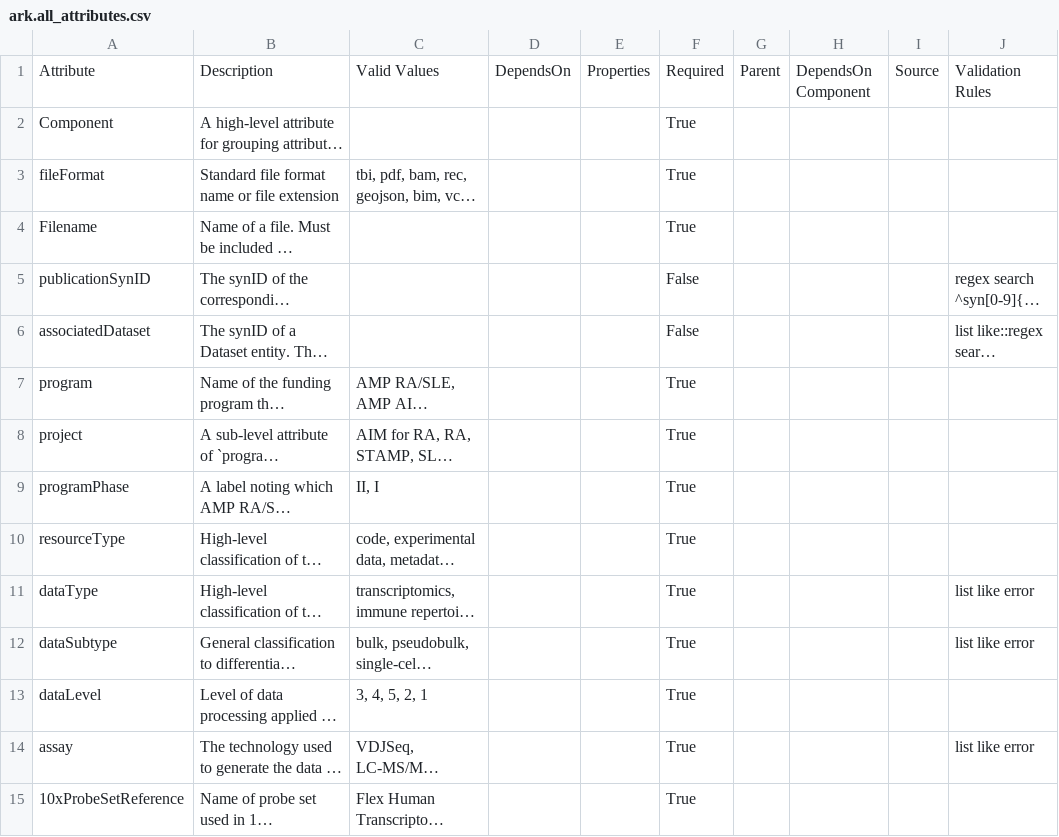
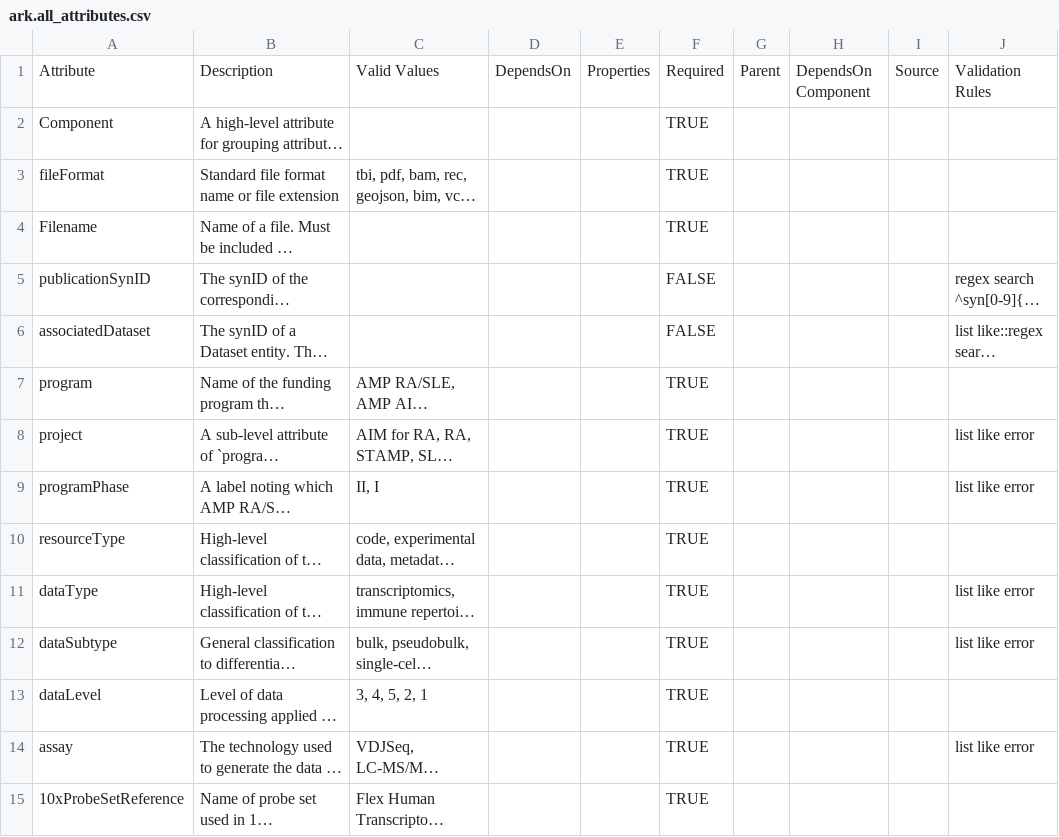
Before and after one commit to ARK-Portal/data_model, a CSV file: ark.all_attributes.csv, drawn as a sheet; only a part is shown; long unchanged cells end in …; the diff covers the shown part only; the diff names each change by its address in the sheet, - before the commit and + after, or states it on an @@ line.

Commit message:
make programPhase, project, diagnosis all list-like to reduce need for context specific validation rules

```diff
--- a/ark.all_attributes.csv
+++ b/ark.all_attributes.csv
-F2:F4: True
+F2:F4: TRUE
-F5:F6: False
+F5:F6: FALSE
-F7:F15: True
+F7:F15: TRUE
-J8:J9: (empty)
+J8:J9: list like error
```
Also changed, not shown: 93 edited cells elsewhere in this file.
